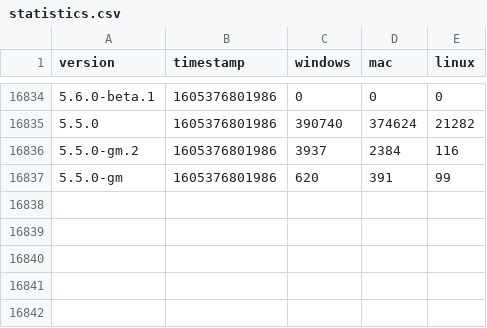
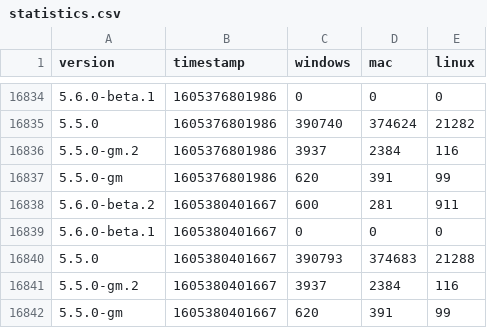
Before and after one commit to vantezzenBot/ferdi-download-statistics, a CSV file: statistics.csv, drawn as a sheet; only a part is shown, gaps mark what is left out; the diff names each change by its address in the sheet, - before the commit and + after, or states it on an @@ line.

Commit message:
Update

```diff
--- a/statistics.csv
+++ b/statistics.csv
+row 16838: 5.6.0-beta.2 | 1605380401667 | 600 | 281 | 911
+row 16839: 5.6.0-beta.1 | 1605380401667 | 0 | 0 | 0
+row 16840: 5.5.0 | 1605380401667 | 390793 | 374683 | 21288
+row 16841: 5.5.0-gm.2 | 1605380401667 | 3937 | 2384 | 116
+row 16842: 5.5.0-gm | 1605380401667 | 620 | 391 | 99
```
